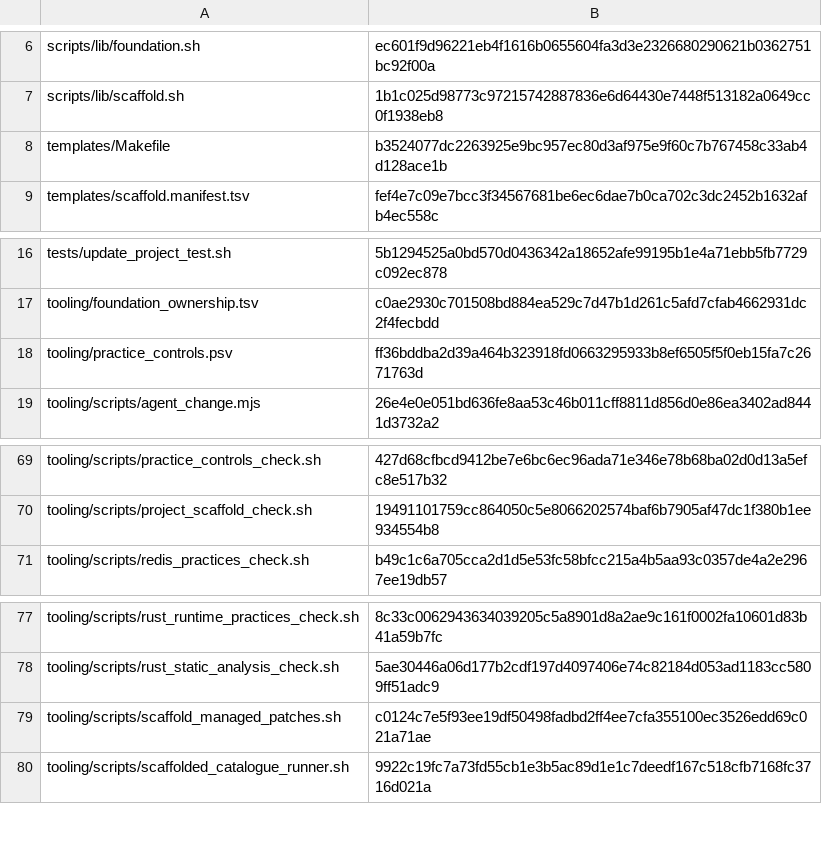
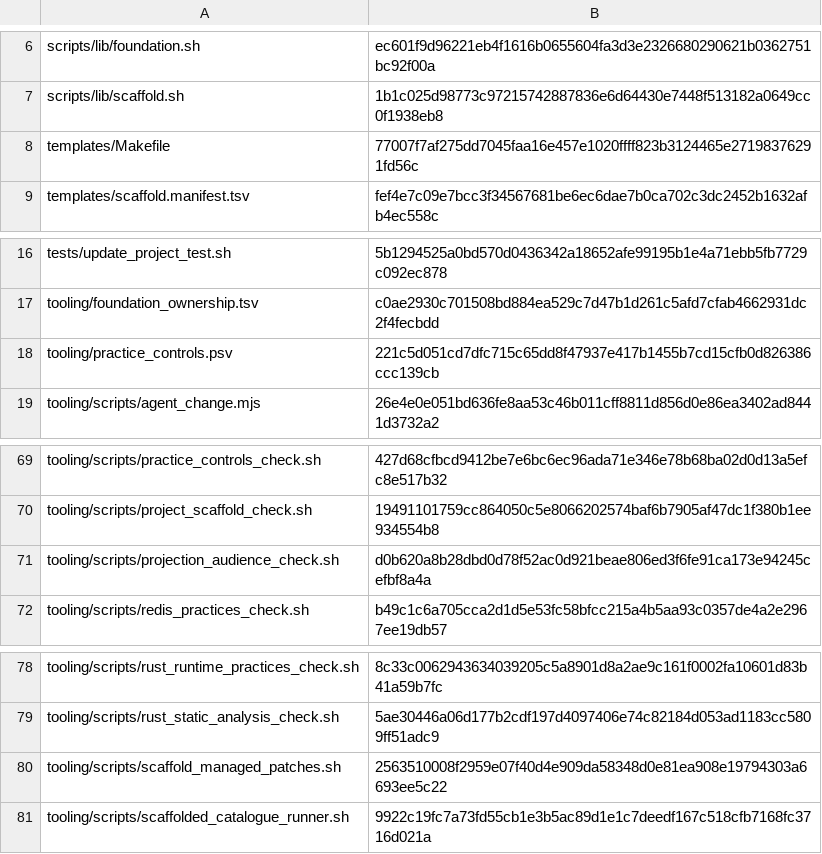
Before and after one commit to nmxmxh/foundation, a TSV file: tooling/enforcement_manifest.tsv, drawn as a sheet; only a part is shown, gaps mark what is left out.

Commit message:
feat: Implement audience deletion handling in projection gateway
- Updated AudiencePolicy to clarify the handling of audience fields during deletions.
- Added tests for DeleteRecordWithFields to ensure it reaches the intended audience only.
- Introduced audience deletion tests to validate behavior for both addressed and unaddressed deletes.
- Enhanced the audience subscription tests to verify correct operations on deletions.
- Created a new script to check for proper audience policy declarations in the projection read path.
- Updated Makefile to include the new projection audience check in linting processes.
- Added enforcement for audience policies in the service-backed delete records batch tests.

```diff
--- a/tooling/enforcement_manifest.tsv
+++ b/tooling/enforcement_manifest.tsv
@@ -7,3 +7,3 @@ scripts/lib/foundation.sh	ec601f9d96221eb4f1616b0655604fa3d3e2326680290621b03627
 scripts/lib/scaffold.sh	1b1c025d98773c97215742887836e6d64430e7448f513182a0649cc0f1938eb8
-templates/Makefile	b3524077dc2263925e9bc957ec80d3af975e9f60c7b767458c33ab4d128ace1b
+templates/Makefile	77007f7af275dd7045faa16e457e1020ffff823b3124465e27198376291fd56c
 templates/scaffold.manifest.tsv	fef4e7c09e7bcc3f34567681be6ec6dae7b0ca702c3dc2452b1632afb4ec558c
@@ -17,3 +17,3 @@ tests/update_project_test.sh	5b1294525a0bd570d0436342a18652afe99195b1e4a71ebb5fb
 tooling/foundation_ownership.tsv	c0ae2930c701508bd884ea529c7d47b1d261c5afd7cfab4662931dc2f4fecbdd
-tooling/practice_controls.psv	ff36bddba2d39a464b323918fd0663295933b8ef6505f5f0eb15fa7c2671763d
+tooling/practice_controls.psv	221c5d051cd7dfc715c65dd8f47937e417b1455b7cd15cfb0d826386ccc139cb
 tooling/scripts/agent_change.mjs	26e4e0e051bd636fe8aa53c46b011cff8811d856d0e86ea3402ad8441d3732a2
@@ -70,2 +70,3 @@ tooling/scripts/practice_controls_check.sh	427d68cfbcd9412be7e6bc6ec96ada71e346e
 tooling/scripts/project_scaffold_check.sh	19491101759cc864050c5e8066202574baf6b7905af47dc1f380b1ee934554b8
+tooling/scripts/projection_audience_check.sh	d0b620a8b28dbd0d78f52ac0d921beae806ed3f6fe91ca173e94245cefbf8a4a
 tooling/scripts/redis_practices_check.sh	b49c1c6a705cca2d1d5e53fc58bfcc215a4b5aa93c0357de4a2e2967ee19db57
@@ -78,3 +79,3 @@ tooling/scripts/rust_runtime_practices_check.sh	8c33c0062943634039205c5a8901d8a2
 tooling/scripts/rust_static_analysis_check.sh	5ae30446a06d177b2cdf197d4097406e74c82184d053ad1183cc5809ff51adc9
-tooling/scripts/scaffold_managed_patches.sh	c0124c7e5f93ee19df50498fadbd2ff4ee7cfa355100ec3526edd69c021a71ae
+tooling/scripts/scaffold_managed_patches.sh	2563510008f2959e07f40d4e909da58348d0e81ea908e19794303a6693ee5c22
 tooling/scripts/scaffolded_catalogue_runner.sh	9922c19fc7a73fd55cb1e3b5ac89d1e1c7deedf167c518cfb7168fc3716d021a
```
Also changed, not shown: 25 other files.
